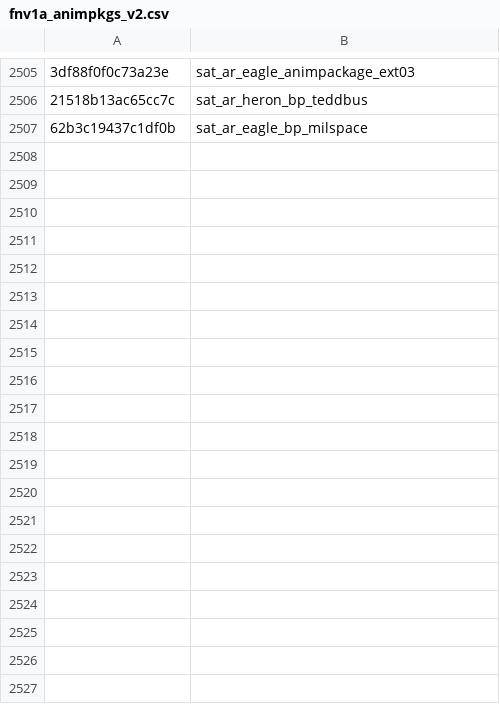
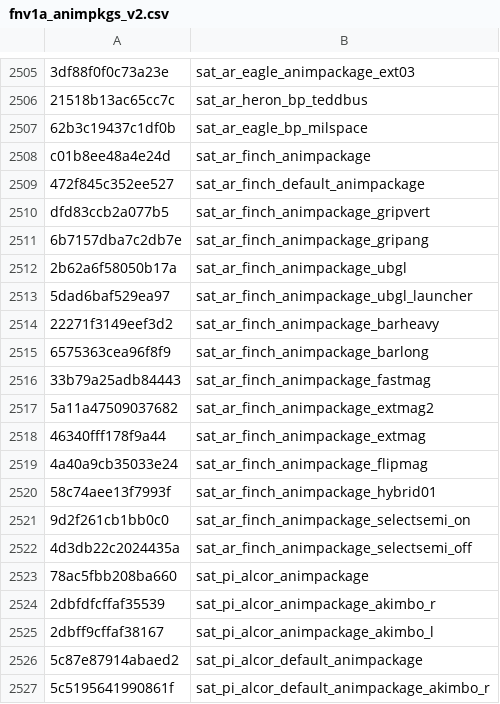
Before and after one commit to defaultactor/cod-name-db, a CSV file: csv/fnv1a_animpkgs_v2.csv, drawn as a sheet; only a part is shown, gaps mark what is left out; the diff covers the shown part only; the diff names each change by its address in the sheet, - before the commit and + after, or states it on an @@ line.

```diff
--- a/csv/fnv1a_animpkgs_v2.csv
+++ b/csv/fnv1a_animpkgs_v2.csv
+row 2508: c01b8ee48a4e24d | sat_ar_finch_animpackage
+row 2509: 472f845c352ee527 | sat_ar_finch_default_animpackage
+row 2510: dfd83ccb2a077b5 | sat_ar_finch_animpackage_gripvert
+row 2511: 6b7157dba7c2db7e | sat_ar_finch_animpackage_gripang
+row 2512: 2b62a6f58050b17a | sat_ar_finch_animpackage_ubgl
+row 2513: 5dad6baf529ea97 | sat_ar_finch_animpackage_ubgl_launcher
+row 2514: 22271f3149eef3d2 | sat_ar_finch_animpackage_barheavy
+row 2515: 6575363cea96f8f9 | sat_ar_finch_animpackage_barlong
+row 2516: 33b79a25adb84443 | sat_ar_finch_animpackage_fastmag
+row 2517: 5a11a47509037682 | sat_ar_finch_animpackage_extmag2
+row 2518: 46340fff178f9a44 | sat_ar_finch_animpackage_extmag
+row 2519: 4a40a9cb35033e24 | sat_ar_finch_animpackage_flipmag
+row 2520: 58c74aee13f7993f | sat_ar_finch_animpackage_hybrid01
+row 2521: 9d2f261cb1bb0c0 | sat_ar_finch_animpackage_selectsemi_on
+row 2522: 4d3db22c2024435a | sat_ar_finch_animpackage_selectsemi_off
+row 2523: 78ac5fbb208ba660 | sat_pi_alcor_animpackage
+row 2524: 2dbfdfcffaf35539 | sat_pi_alcor_animpackage_akimbo_r
+row 2525: 2dbff9cffaf38167 | sat_pi_alcor_animpackage_akimbo_l
+row 2526: 5c87e87914abaed2 | sat_pi_alcor_default_animpackage
+row 2527: 5c5195641990861f | sat_pi_alcor_default_animpackage_akimbo_r
```
Also changed, not shown: 26 added rows elsewhere in this file, csv/fnv1a_soundbanks_v2.csv.
